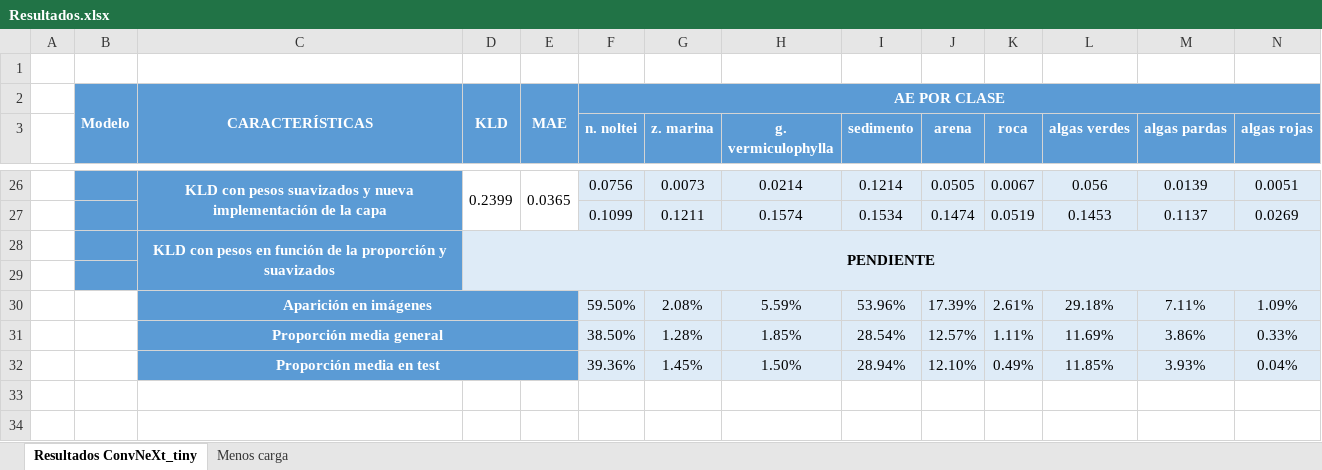
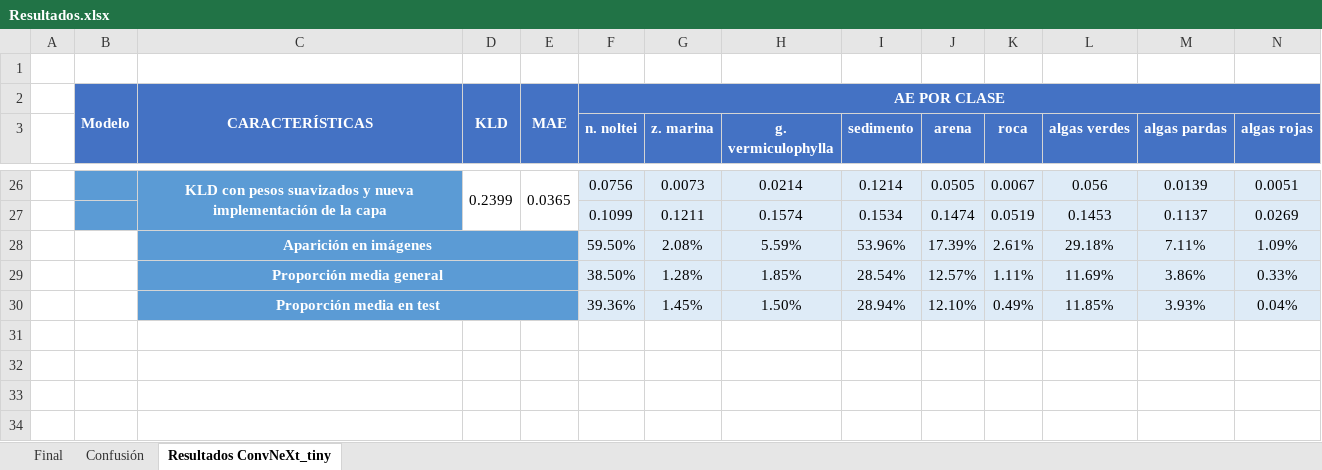
Before and after one commit to Valdi62/TFG, an Excel workbook: Resultados.xlsx, sheet Resultados ConvNeXt_tiny, drawn as a sheet; only a part is shown, gaps mark what is left out; values as stored, in another font and other column widths than the file's, no borders; conditional formats not drawn; removed rows and columns are numbered as before the commit, all else as after; rows hold the shown columns only; the diff covers the shown part only; the diff names each change by its address in the sheet, - before the commit and + after, or states it on an @@ line.

```diff
--- a/Resultados.xlsx (sheet Resultados ConvNeXt_tiny)
+++ b/Resultados.xlsx (sheet Resultados ConvNeXt_tiny)
-sheet tab: Menos carga
+sheet tab: Final
+sheet tab: Confusión
-B2:N3 fill: #5B9BD5
+B2:N3 fill: #4472C4
-row 28:  |  | KLD con pesos en función de la proporción y suavizados | PENDIENTE
-row 29: (empty)
+row 31: (empty)
+row 32: (empty)
```
Also changed, not shown: cell formats elsewhere in this sheet, 6 other files.
